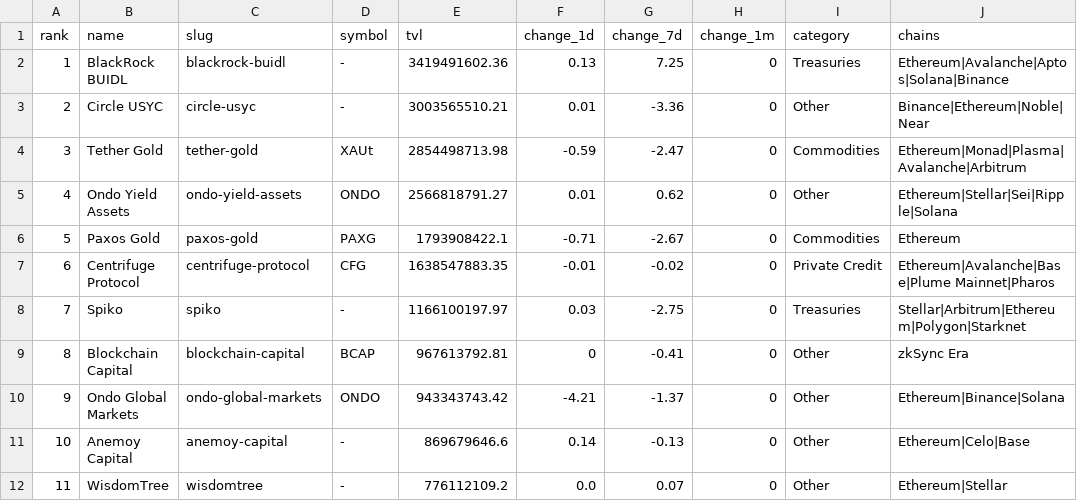
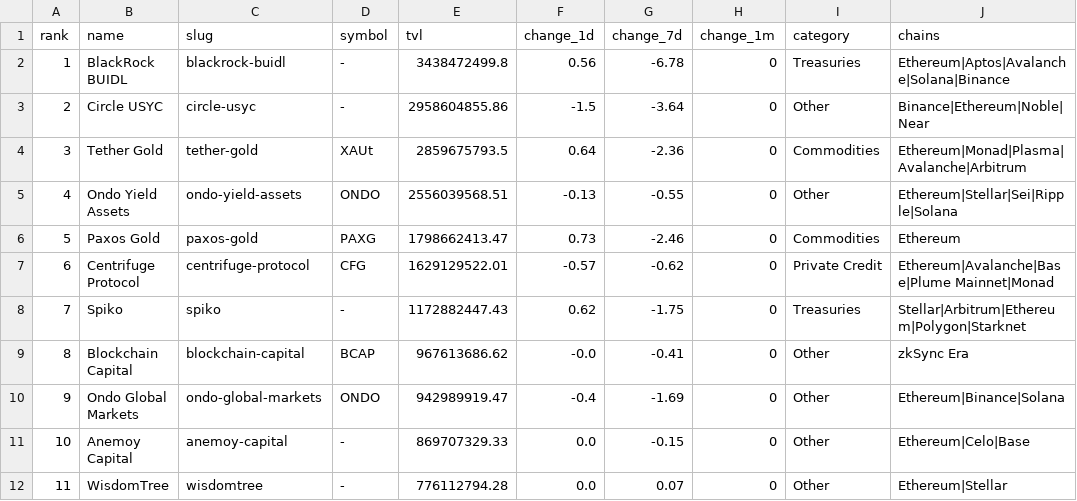
Before and after one commit to kittycapital/rwa-dashboard, a CSV file: data/rwa_protocols.csv, drawn as a sheet; only a part is shown; the diff covers the shown part only.

```diff
--- a/data/rwa_protocols.csv
+++ b/data/rwa_protocols.csv
@@ -1,12 +1,12 @@
 rank,name,slug,symbol,tvl,change_1d,change_7d,change_1m,category,chains
-1,BlackRock BUIDL,blackrock-buidl,-,3419491602.36,0.13,7.25,0,Treasuries,Ethereum|Avalanche|Aptos|Solana|Binance
-2,Circle USYC,circle-usyc,-,3003565510.21,0.01,-3.36,0,Other,Binance|Ethereum|Noble|Near
-3,Tether Gold,tether-gold,XAUt,2854498713.98,-0.59,-2.47,0,Commodities,Ethereum|Monad|Plasma|Avalanche|Arbitrum
-4,Ondo Yield Assets,ondo-yield-assets,ONDO,2566818791.27,0.01,0.62,0,Other,Ethereum|Stellar|Sei|Ripple|Solana
-5,Paxos Gold,paxos-gold,PAXG,1793908422.1,-0.71,-2.67,0,Commodities,Ethereum
-6,Centrifuge Protocol,centrifuge-protocol,CFG,1638547883.35,-0.01,-0.02,0,Private Credit,Ethereum|Avalanche|Base|Plume Mainnet|Pharos
-7,Spiko,spiko,-,1166100197.97,0.03,-2.75,0,Treasuries,Stellar|Arbitrum|Ethereum|Polygon|Starknet
-8,Blockchain Capital,blockchain-capital,BCAP,967613792.81,0,-0.41,0,Other,zkSync Era
-9,Ondo Global Markets,ondo-global-markets,ONDO,943343743.42,-4.21,-1.37,0,Other,Ethereum|Binance|Solana
-10,Anemoy Capital,anemoy-capital,-,869679646.6,0.14,-0.13,0,Other,Ethereum|Celo|Base
-11,WisdomTree,wisdomtree,-,776112109.2,0.0,0.07,0,Other,Ethereum|Stellar
+1,BlackRock BUIDL,blackrock-buidl,-,3438472499.8,0.56,-6.78,0,Treasuries,Ethereum|Aptos|Avalanche|Solana|Binance
+2,Circle USYC,circle-usyc,-,2958604855.86,-1.5,-3.64,0,Other,Binance|Ethereum|Noble|Near
+3,Tether Gold,tether-gold,XAUt,2859675793.5,0.64,-2.36,0,Commodities,Ethereum|Monad|Plasma|Avalanche|Arbitrum
+4,Ondo Yield Assets,ondo-yield-assets,ONDO,2556039568.51,-0.13,-0.55,0,Other,Ethereum|Stellar|Sei|Ripple|Solana
+5,Paxos Gold,paxos-gold,PAXG,1798662413.47,0.73,-2.46,0,Commodities,Ethereum
+6,Centrifuge Protocol,centrifuge-protocol,CFG,1629129522.01,-0.57,-0.62,0,Private Credit,Ethereum|Avalanche|Base|Plume Mainnet|Monad
+7,Spiko,spiko,-,1172882447.43,0.62,-1.75,0,Treasuries,Stellar|Arbitrum|Ethereum|Polygon|Starknet
+8,Blockchain Capital,blockchain-capital,BCAP,967613686.62,-0.0,-0.41,0,Other,zkSync Era
+9,Ondo Global Markets,ondo-global-markets,ONDO,942989919.47,-0.4,-1.69,0,Other,Ethereum|Binance|Solana
+10,Anemoy Capital,anemoy-capital,-,869707329.33,0.0,-0.15,0,Other,Ethereum|Celo|Base
+11,WisdomTree,wisdomtree,-,776112794.28,0.0,0.07,0,Other,Ethereum|Stellar
```
Also changed, not shown: 90 edited cells elsewhere in this file, data/rwa_category_history.csv, data/rwa_chains.csv, 3 other files.
